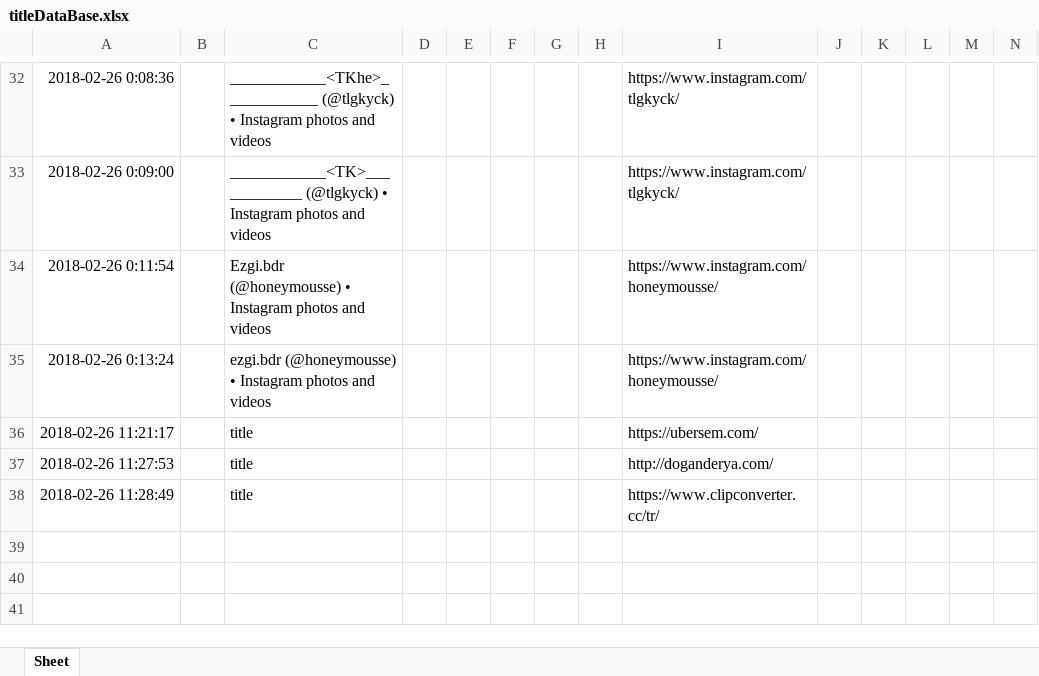
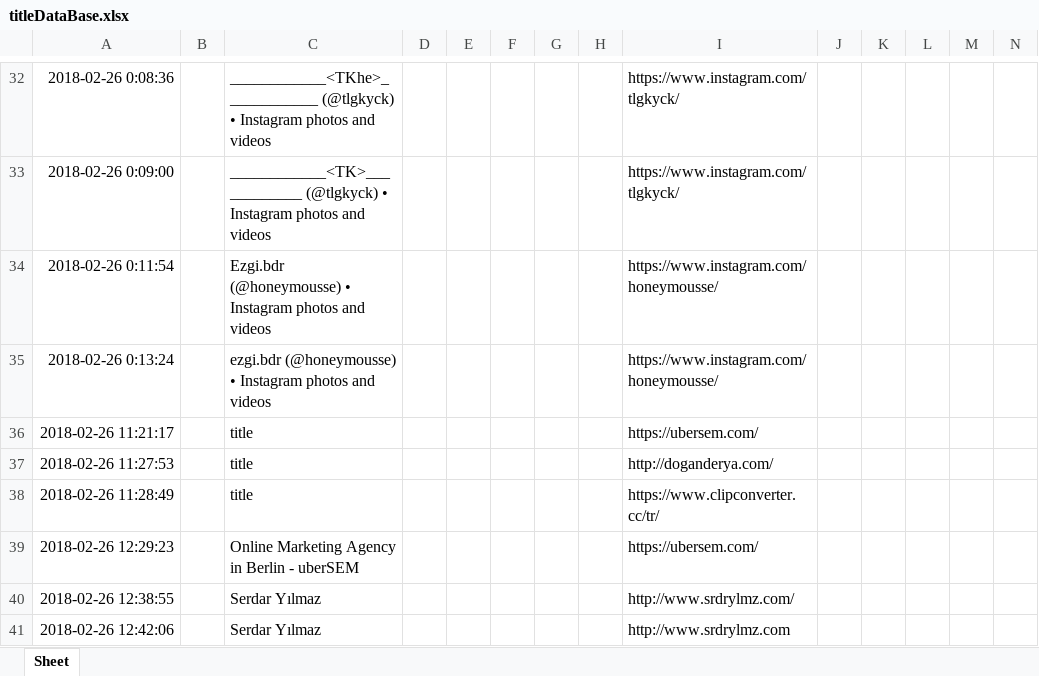
Before and after one commit to kuyucuk/instaprofilchangesaver, an Excel workbook: titleDataBase.xlsx, sheet Sheet, drawn as a sheet; only a part is shown, gaps mark what is left out; values as stored, in another font and other column widths than the file's, no borders; rows hold the shown columns only; the diff names each change by its address in the sheet, - before the commit and + after, or states it on an @@ line.

```diff
--- a/titleDataBase.xlsx (sheet Sheet)
+++ b/titleDataBase.xlsx (sheet Sheet)
+row 39: 2018-02-26 12:29:23 |  | Online Marketing Agency in Berlin - uberSEM |  |  |  |  |  | https://ubersem.com/
+row 40: 2018-02-26 12:38:55 |  | Serdar Yılmaz |  |  |  |  |  | http://www.srdrylmz.com/
+row 41: 2018-02-26 12:42:06 |  | Serdar Yılmaz |  |  |  |  |  | http://www.srdrylmz.com
```
Also changed, not shown: bodyDataBase.xlsx, 3 other files.
